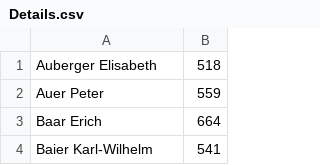
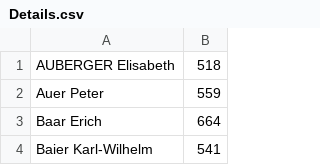
Before and after one commit to zvonkokolev/csharp_samples_collections_meet-the-teacher, a CSV file: source/MeetTheTeacher.UI/Input/Details.csv, drawn as a sheet; only a part is shown.

```diff
--- a/source/MeetTheTeacher.UI/Input/Details.csv
+++ b/source/MeetTheTeacher.UI/Input/Details.csv
@@ -1,2 +1,2 @@
-Auberger Elisabeth;518
+AUBERGER Elisabeth;518
 Auer Peter;559
```
Also changed, not shown: 4 other files.
